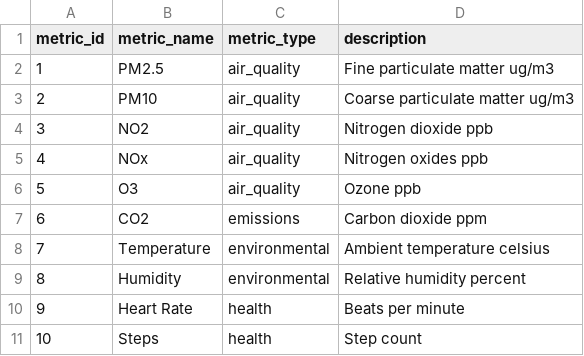
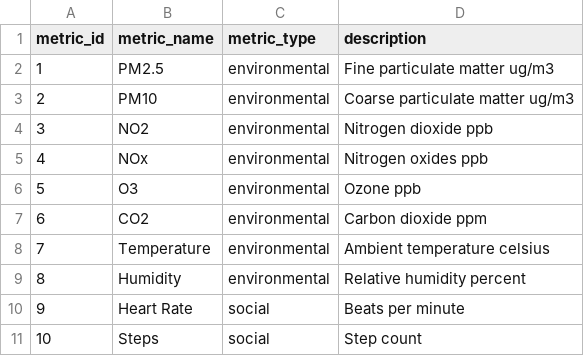
Before and after one commit to HCHODUBLIN/divaircity-data-framework, a CSV file: dbt_project/seeds/raw_metrics.csv, drawn as a sheet.

```diff
--- a/dbt_project/seeds/raw_metrics.csv
+++ b/dbt_project/seeds/raw_metrics.csv
@@ -1,11 +1,11 @@
 metric_id,metric_name,metric_type,description
-1,PM2.5,air_quality,Fine particulate matter ug/m3
-2,PM10,air_quality,Coarse particulate matter ug/m3
-3,NO2,air_quality,Nitrogen dioxide ppb
-4,NOx,air_quality,Nitrogen oxides ppb
-5,O3,air_quality,Ozone ppb
-6,CO2,emissions,Carbon dioxide ppm
+1,PM2.5,environmental,Fine particulate matter ug/m3
+2,PM10,environmental,Coarse particulate matter ug/m3
+3,NO2,environmental,Nitrogen dioxide ppb
+4,NOx,environmental,Nitrogen oxides ppb
+5,O3,environmental,Ozone ppb
+6,CO2,environmental,Carbon dioxide ppm
 7,Temperature,environmental,Ambient temperature celsius
 8,Humidity,environmental,Relative humidity percent
-9,Heart Rate,health,Beats per minute
-10,Steps,health,Step count
+9,Heart Rate,social,Beats per minute
+10,Steps,social,Step count
```
Also changed, not shown: dbt_project/seeds/raw_communities.csv, dbt_project/seeds/raw_engagement_tools.csv, 5 other files.
